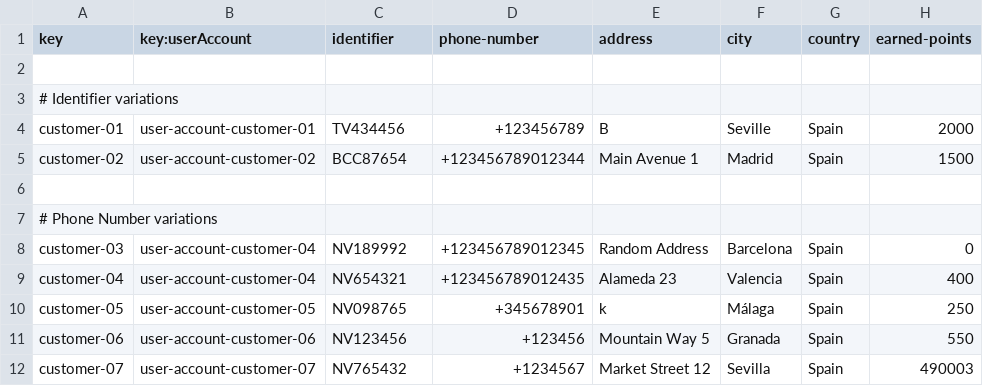
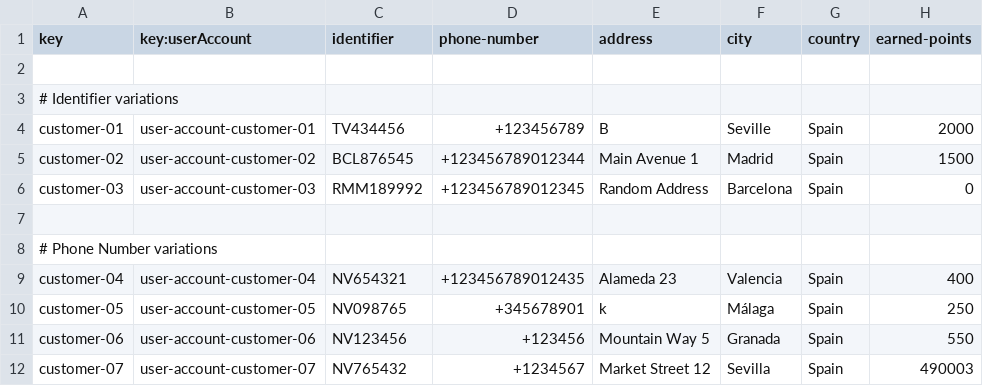
Before and after one commit to javiarellanoo/Acme-ANS, a CSV file: src/main/resources/WEB-INF/data/sample/customer.csv, drawn as a sheet; only a part is shown.

Commit message:
fix: update customer and user account sample data

```diff
--- a/src/main/resources/WEB-INF/data/sample/customer.csv
+++ b/src/main/resources/WEB-INF/data/sample/customer.csv
@@ -4,6 +4,6 @@ key,key:userAccount,identifier,phone-number,address,city,country,earned-points
 customer-01,user-account-customer-01,TV434456,+123456789,B,Seville,Spain,2000
-customer-02,user-account-customer-02,BCC87654,+123456789012344,Main Avenue 1,Madrid,Spain,1500
+customer-02,user-account-customer-02,BCL876545,+123456789012344,Main Avenue 1,Madrid,Spain,1500
+customer-03,user-account-customer-03,RMM189992,+123456789012345,Random Address,Barcelona,Spain,0
 
 # Phone Number variations
-customer-03,user-account-customer-04,NV189992,+123456789012345,Random Address,Barcelona,Spain,0
 customer-04,user-account-customer-04,NV654321,+123456789012435,Alameda 23,Valencia,Spain,400
```
Also changed, not shown: src/main/resources/WEB-INF/data/sample/user-account.csv.
